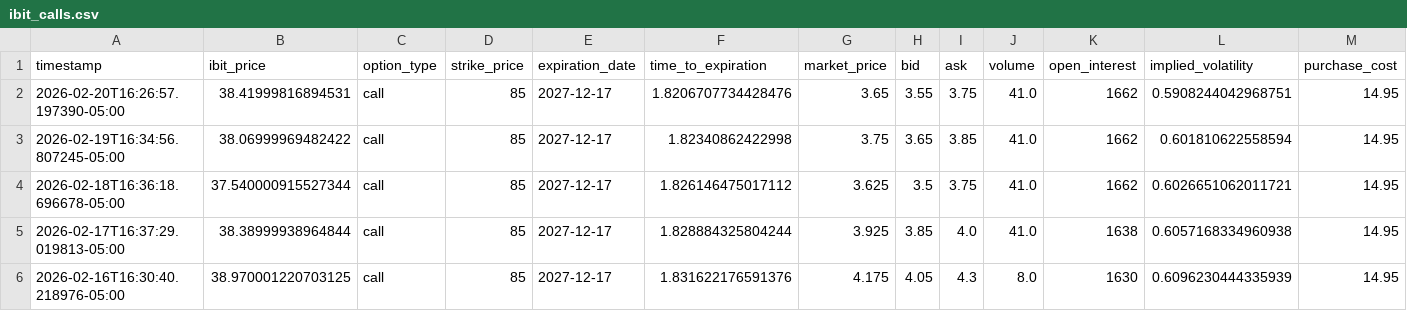
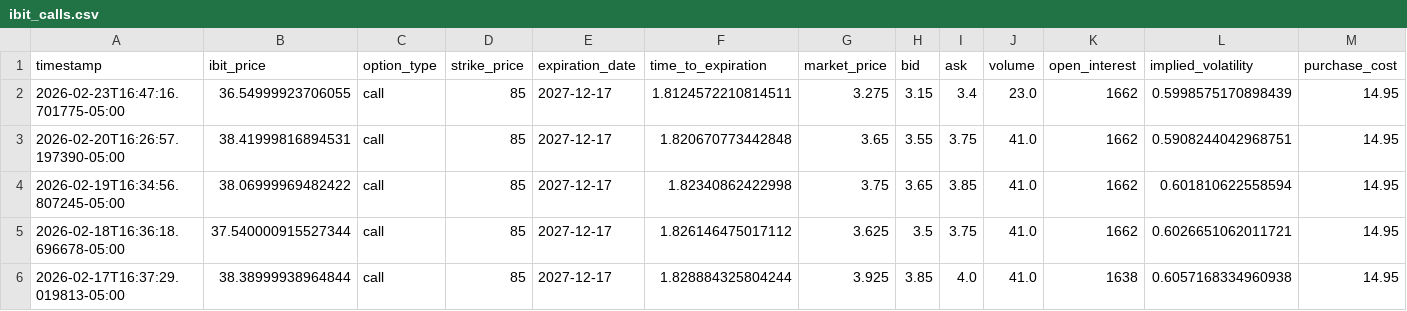
Before and after one commit to analytics-01/analytics-01.github.io, a CSV file: docs/projects/IBIT_Call_Monitor/data/ibit_calls.csv, drawn as a sheet; only a part is shown; the shorter side is filled out with more unchanged rows; addresses are those after the commit; rows hold the shown columns only; the diff names each change by its address in the sheet, - before the commit and + after, or states it on an @@ line.

```diff
--- a/docs/projects/IBIT_Call_Monitor/data/ibit_calls.csv
+++ b/docs/projects/IBIT_Call_Monitor/data/ibit_calls.csv
+row 2: 2026-02-23T16:47:16.701775-05:00 | 36.54999923706055 | call | 85 | 2027-12-17 | 1.8124572210814511 | 3.275 | 3.15 | 3.4 | 23.0 | 1662 | 0.5998575170898439 | 14.95
-F3 (time_to_expiration): 1.8206707734428476
+F3 (time_to_expiration): 1.820670773442848
```
Also changed, not shown: projects/IBIT_Call_Monitor/data/ibit_calls.csv.
